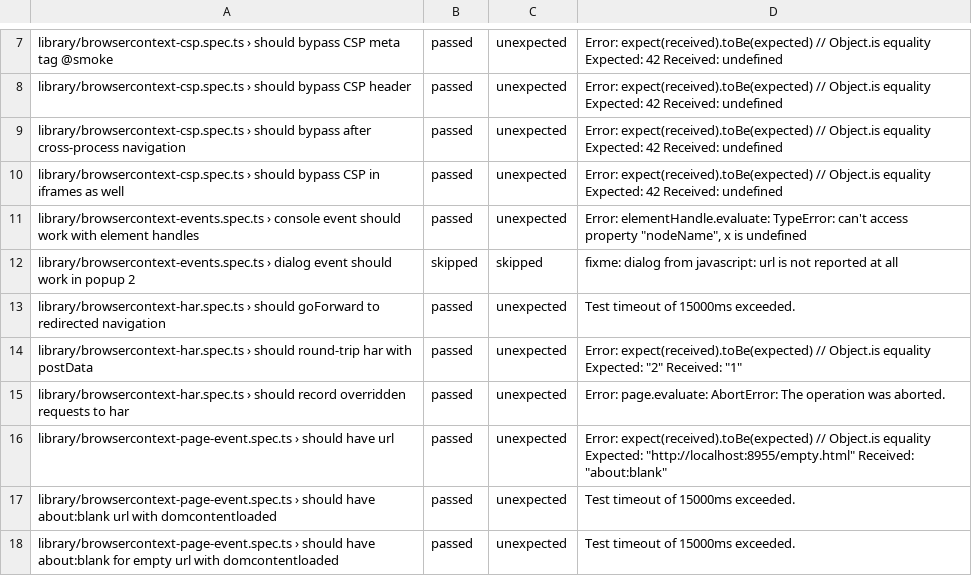
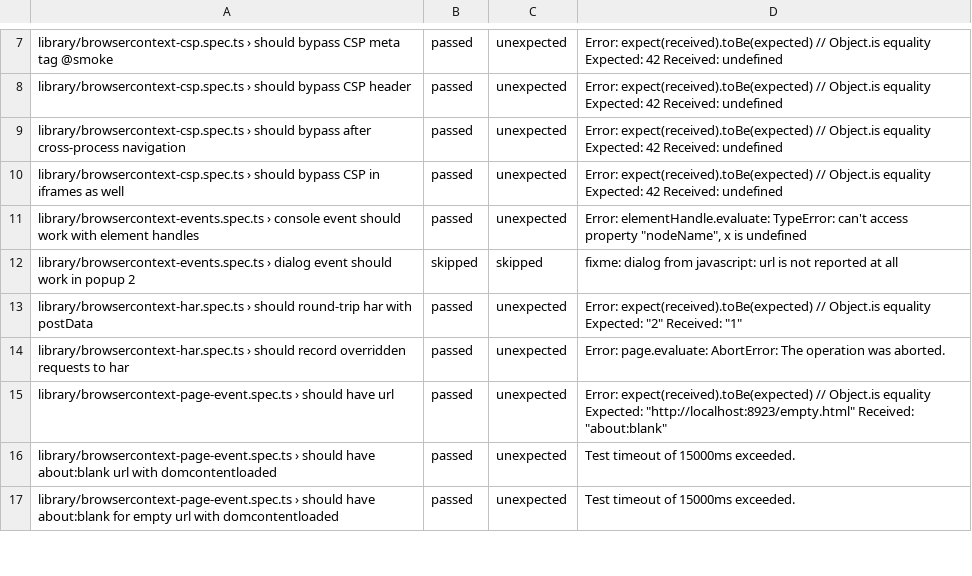
Before and after one commit to firefox-devtools/playwright-bidi-dashboard, a CSV file: latest.csv, drawn as a sheet; only a part is shown, gaps mark what is left out; the diff covers the shown part only.

```diff
--- a/latest.csv
+++ b/latest.csv
@@ -12,6 +12,5 @@ library/browsercontext-events.spec.ts › console event should work with element
 library/browsercontext-events.spec.ts › dialog event should work in popup 2,skipped,skipped,fixme: dialog from javascript: url is not reported at all
-library/browsercontext-har.spec.ts › should goForward to redirected navigation,passed,unexpected,Test timeout of 15000ms exceeded.
 library/browsercontext-har.spec.ts › should round-trip har with postData,passed,unexpected,"Error: expect(received).toBe(expected) // Object.is equality Expected: ""2"" Received: ""1"""
 library/browsercontext-har.spec.ts › should record overridden requests to har,passed,unexpected,Error: page.evaluate: AbortError: The operation was aborted.
-library/browsercontext-page-event.spec.ts › should have url,passed,unexpected,"Error: expect(received).toBe(expected) // Object.is equality Expected: ""http://localhost:8955/empty.html"" Received: ""about:blank"""
+library/browsercontext-page-event.spec.ts › should have url,passed,unexpected,"Error: expect(received).toBe(expected) // Object.is equality Expected: ""http://localhost:8923/empty.html"" Received: ""about:blank"""
 library/browsercontext-page-event.spec.ts › should have about:blank url with domcontentloaded,passed,unexpected,Test timeout of 15000ms exceeded.
```
Also changed, not shown: 2 added rows, 2 removed rows and 8 edited cells elsewhere in this file, 3 other files.
